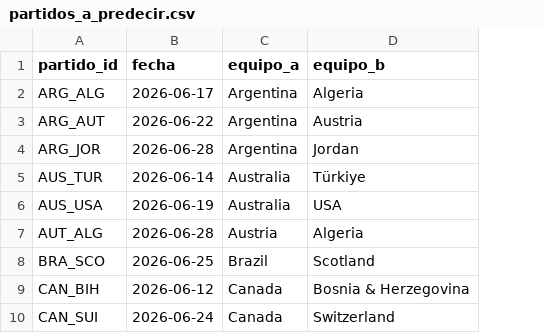
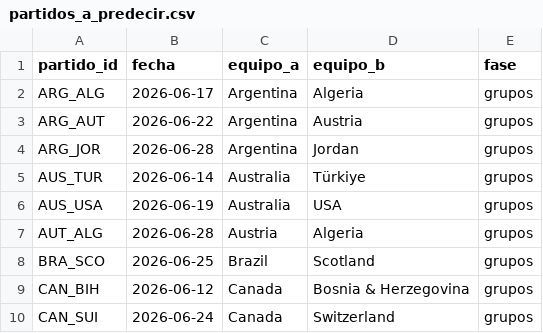
Before and after one commit to tomasbenitomoreno5-source/mundial, a CSV file: data/partidos_a_predecir.csv, drawn as a sheet; only a part is shown; the diff names each change by its address in the sheet, - before the commit and + after, or states it on an @@ line.

```diff
--- a/data/partidos_a_predecir.csv
+++ b/data/partidos_a_predecir.csv
+column E (fase), rows 2-10: all grupos
```
Also changed, not shown: data/probabilidades_torneo.csv, 20 other files.
